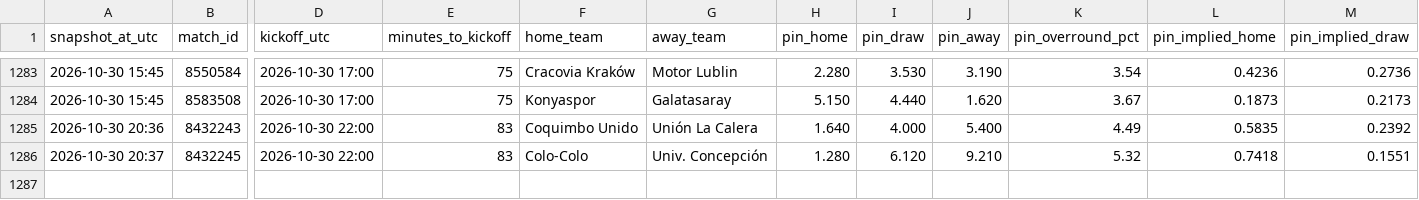
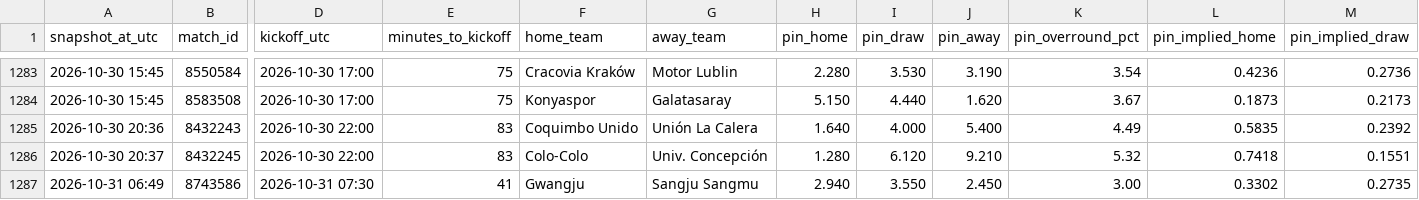
Before and after one commit to Bggantchev/betting-system, a CSV file: odds_snapshots.csv, drawn as a sheet; only a part is shown, gaps mark what is left out; rows hold the shown columns only; the diff names each change by its address in the sheet, - before the commit and + after, or states it on an @@ line.

```diff
--- a/odds_snapshots.csv
+++ b/odds_snapshots.csv
+row 1287: 2026-10-31 06:49 | 8743586 | 2026-10-31 07:30 | 41 | Gwangju | Sangju Sangmu | 2.940 | 3.550 | 2.450 | 3.00 | 0.3302 | 0.2735
```
